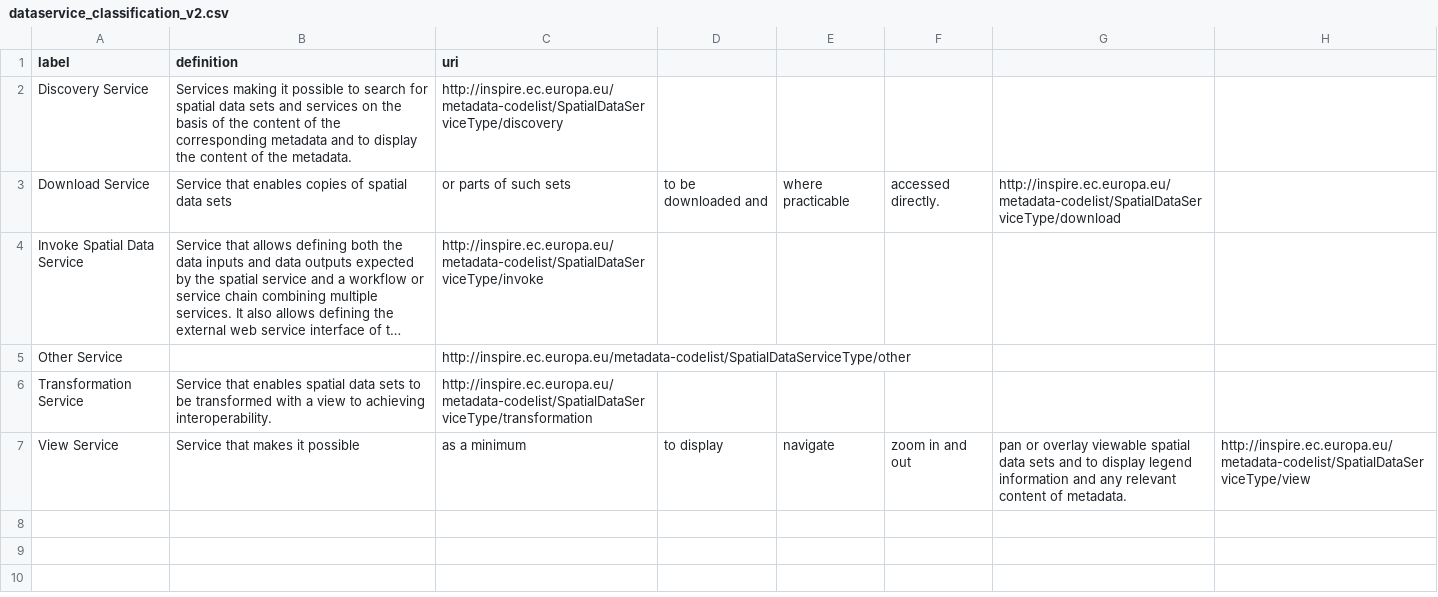
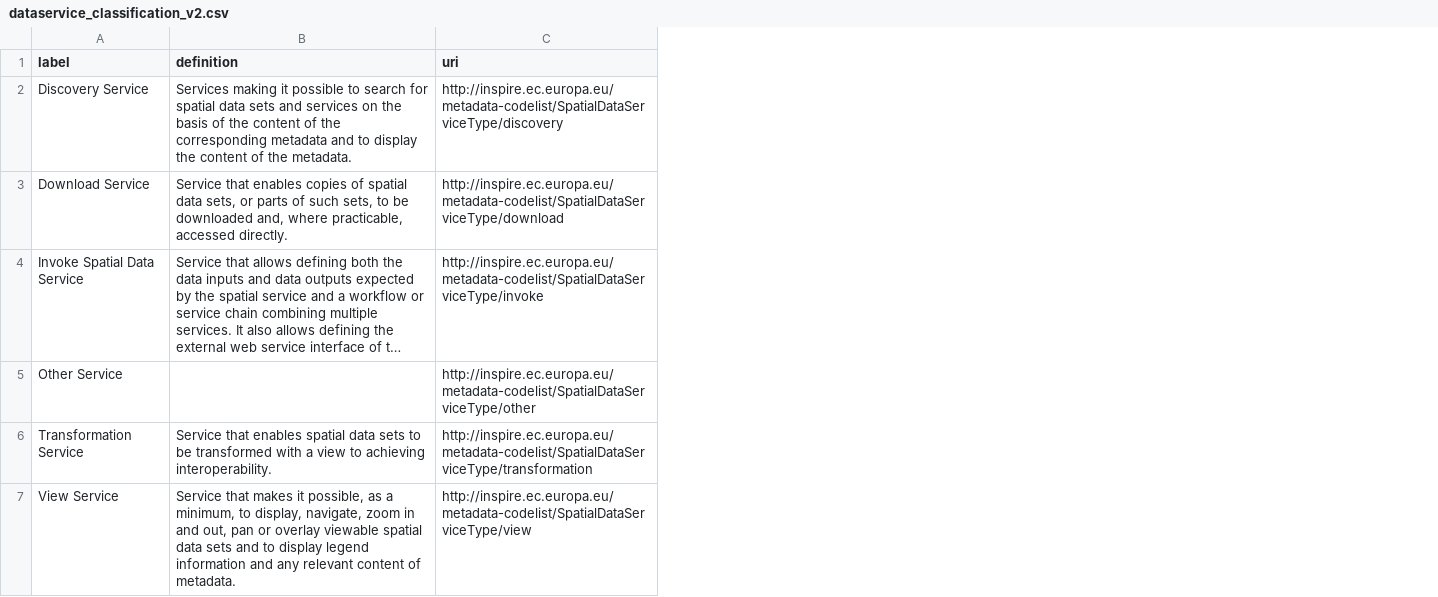
Before and after one commit to Emil-Salsa/des_controlled_vocabs, a CSV file: dataservice_classification_v2.csv, drawn as a sheet; long unchanged cells end in …; the diff names each change by its address in the sheet, - before the commit and + after, or states it on an @@ line.

Commit message:
Update dataservice_classification_v2.csv

```diff
--- a/dataservice_classification_v2.csv
+++ b/dataservice_classification_v2.csv
-column D, rows 3-7: to be downloaded and |  |  |  | to display
-column E, rows 3-7: where practicable |  |  |  | navigate
-column F, rows 3-7: accessed directly. |  |  |  | zoom in and out
-column G, rows 3-7: http://inspire.ec.europa.eu/metadata-codelist/SpatialDataServiceType/download |  |  |  | pan or overlay viewable spatial data sets and to display legend information and any relevant content of metadata.
-column H, row 7: http://inspire.ec.europa.eu/metadata-codelist/SpatialDataServiceType/view
-B3 (definition): …spatial data sets
+B3 (definition): …spatial data sets, or parts of such sets, to be downloaded and, where practicable, accessed directly.
-C3 (uri): or parts of such sets
+C3 (uri): http://inspire.ec.europa.eu/metadata-codelist/SpatialDataServiceType/download
-B7 (definition): …makes it possible
+B7 (definition): …makes it possible, as a minimum, to display, navigate, zoom in and out, pan or overlay viewable spatial data sets and to display legend information and any relevant content of metadata.
-C7 (uri): as a minimum
+C7 (uri): http://inspire.ec.europa.eu/metadata-codelist/SpatialDataServiceType/view
```
